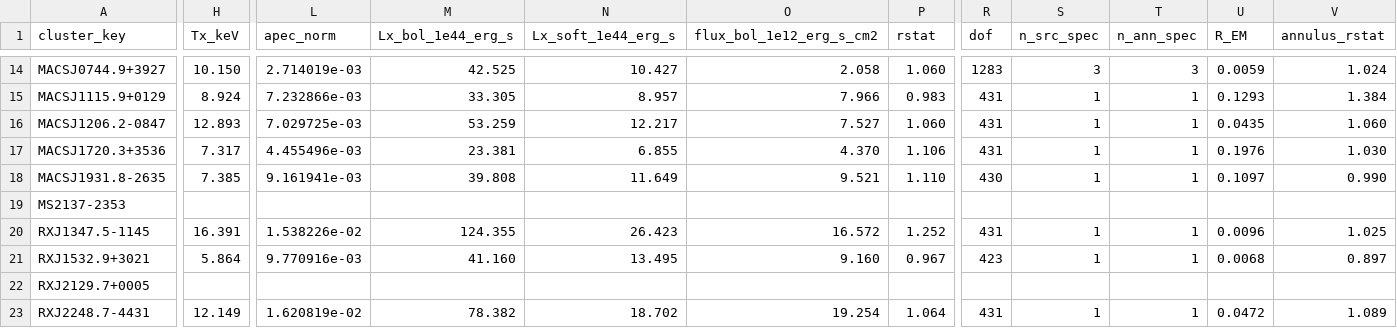
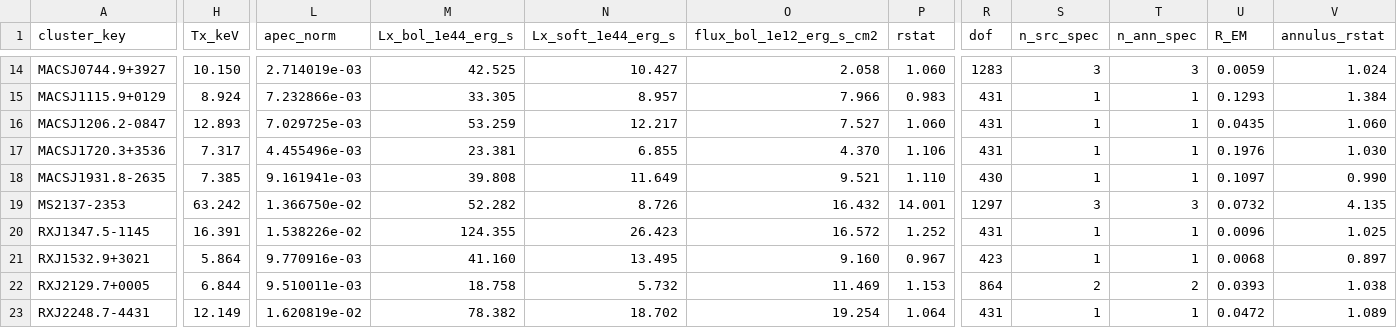
Before and after one commit to ChineseCricket/X-scale, a CSV file: output/products/spectral/spectral_twostep_summary.csv, drawn as a sheet; only a part is shown, gaps mark what is left out; the diff covers the shown part only; the diff names each change by its address in the sheet, - before the commit and + after, or states it on an @@ line.

```diff
--- a/output/products/spectral/spectral_twostep_summary.csv
+++ b/output/products/spectral/spectral_twostep_summary.csv
-H19 (Tx_keV): (empty)
+H19 (Tx_keV): 63.242
-L19 (apec_norm): (empty)
+L19 (apec_norm): 1.366750e-02
-M19 (Lx_bol_1e44_erg_s): (empty)
+M19 (Lx_bol_1e44_erg_s): 52.282
-N19 (Lx_soft_1e44_erg_s): (empty)
+N19 (Lx_soft_1e44_erg_s): 8.726
-O19 (flux_bol_1e12_erg_s_cm2): (empty)
+O19 (flux_bol_1e12_erg_s_cm2): 16.432
-P19 (rstat): (empty)
+P19 (rstat): 14.001
-R19 (dof): (empty)
+R19 (dof): 1297
-S19 (n_src_spec): (empty)
+S19 (n_src_spec): 3
-T19 (n_ann_spec): (empty)
+T19 (n_ann_spec): 3
-U19 (R_EM): (empty)
+U19 (R_EM): 0.0732
-V19 (annulus_rstat): (empty)
+V19 (annulus_rstat): 4.135
-H22 (Tx_keV): (empty)
+H22 (Tx_keV): 6.844
-L22 (apec_norm): (empty)
+L22 (apec_norm): 9.510011e-03
-M22 (Lx_bol_1e44_erg_s): (empty)
+M22 (Lx_bol_1e44_erg_s): 18.758
-N22 (Lx_soft_1e44_erg_s): (empty)
+N22 (Lx_soft_1e44_erg_s): 5.732
-O22 (flux_bol_1e12_erg_s_cm2): (empty)
+O22 (flux_bol_1e12_erg_s_cm2): 11.469
-P22 (rstat): (empty)
+P22 (rstat): 1.153
-R22 (dof): (empty)
+R22 (dof): 864
-S22 (n_src_spec): (empty)
+S22 (n_src_spec): 2
-T22 (n_ann_spec): (empty)
+T22 (n_ann_spec): 2
-U22 (R_EM): (empty)
+U22 (R_EM): 0.0393
-V22 (annulus_rstat): (empty)
+V22 (annulus_rstat): 1.038
```
Also changed, not shown: 105 edited cells elsewhere in this file, memory/pipeline_status.csv, 9 other files.
